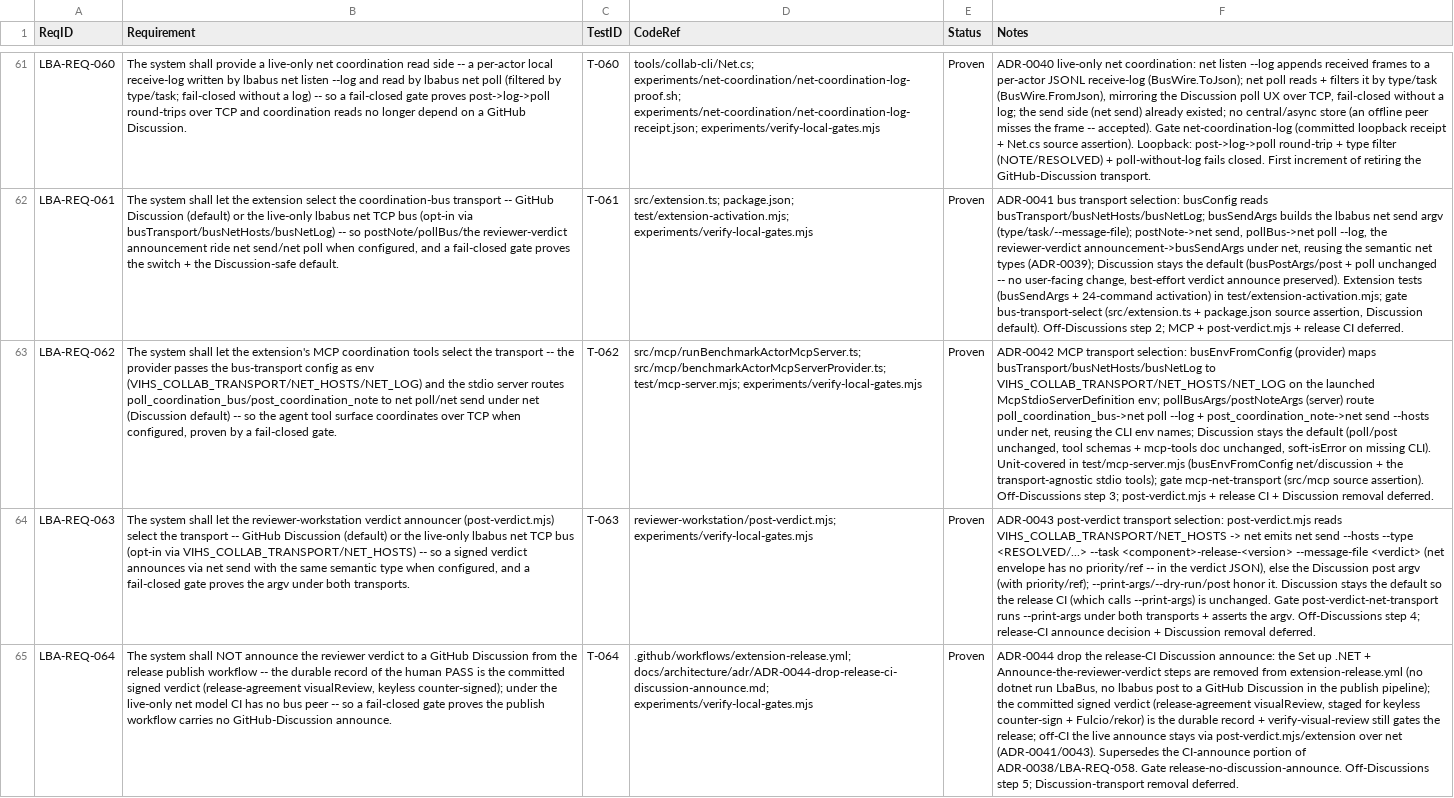
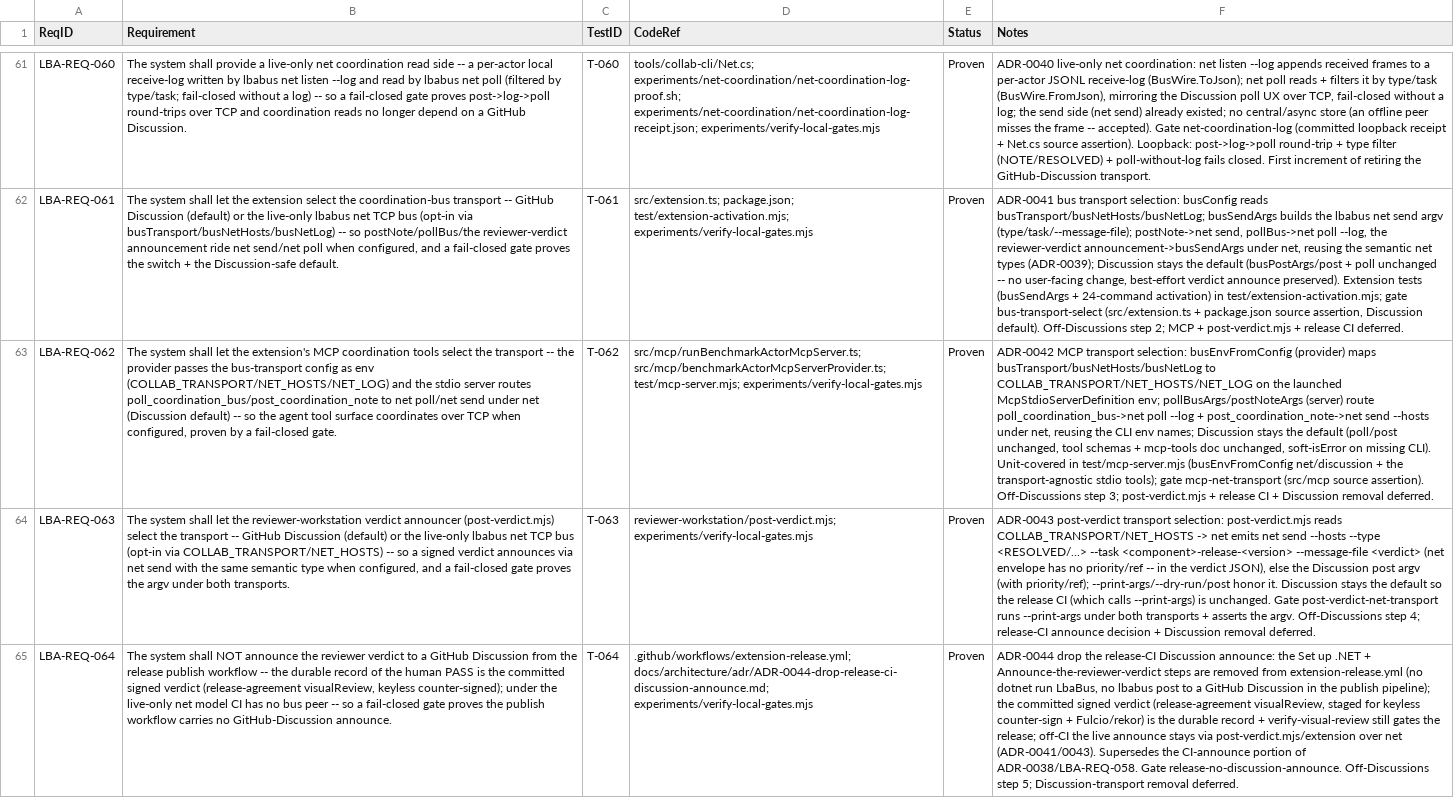
Before and after one commit to svelderrainruiz/lbabus, a CSV file: docs/requirements/rtm.csv, drawn as a sheet; only a part is shown, gaps mark what is left out; the diff covers the shown part only; the diff names each change by its address in the sheet, - before the commit and + after, or states it on an @@ line.

```diff
--- a/docs/requirements/rtm.csv
+++ b/docs/requirements/rtm.csv
-B63 (Requirement): …as env (VIHS_COLLAB_TRANSPORT/NET_HOSTS/NET_LOG) and the…
+B63 (Requirement): …as env (COLLAB_TRANSPORT/NET_HOSTS/NET_LOG) and the…
-F63 (Notes): …busTransport/busNetHosts/busNetLog to VIHS_COLLAB_TRANSPORT/NET_HOSTS/NET_LOG on the…
+F63 (Notes): …busTransport/busNetHosts/busNetLog to COLLAB_TRANSPORT/NET_HOSTS/NET_LOG on the…
-B64 (Requirement): …(opt-in via VIHS_COLLAB_TRANSPORT/NET_HOSTS) -- so…
+B64 (Requirement): …(opt-in via COLLAB_TRANSPORT/NET_HOSTS) -- so…
-F64 (Notes): …post-verdict.mjs reads VIHS_COLLAB_TRANSPORT/NET_HOSTS -> net…
+F64 (Notes): …post-verdict.mjs reads COLLAB_TRANSPORT/NET_HOSTS -> net…
```
Also changed, not shown: 2 edited cells elsewhere in this file, 20 other files.
